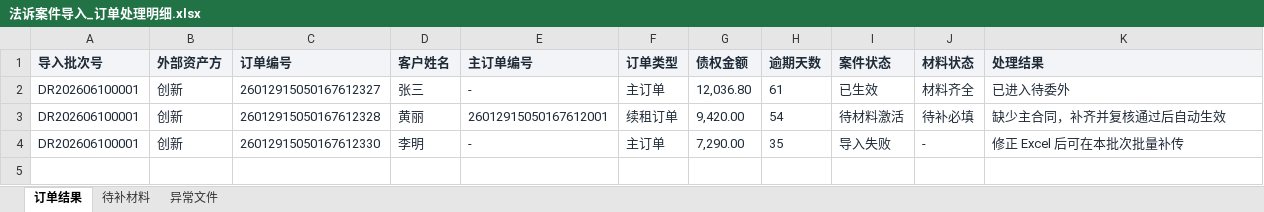
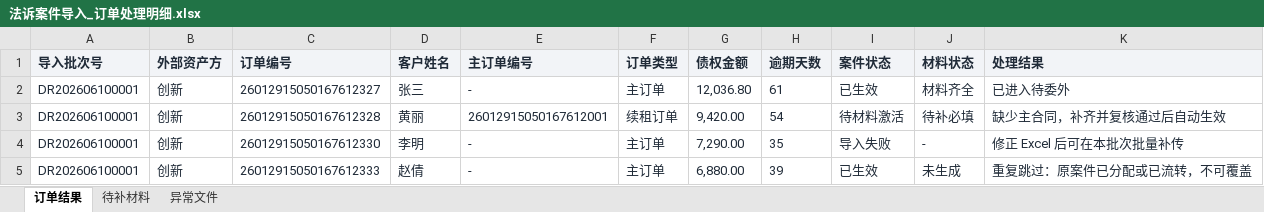
Before and after one commit to mengxianying/litigation-case-import-prototype, an Excel workbook: 法诉案件导入_订单处理明细.xlsx, sheet 订单结果, drawn as a sheet; values as stored, in another font and other column widths than the file's, no borders; the diff names each change by its address in the sheet, - before the commit and + after, or states it on an @@ line.

```diff
--- a/法诉案件导入_订单处理明细.xlsx (sheet 订单结果)
+++ b/法诉案件导入_订单处理明细.xlsx (sheet 订单结果)
+row 5: DR202606100001 | 创新 | 26012915050167612333 | 赵倩 | - | 主订单 | 6,880.00 | 39 | 已生效 | 未生成 | 重复跳过：原案件已分配或已流转，不可覆盖
```
Also changed, not shown: 法诉案件导入_批次处理明细.xlsx, 7 other files.
